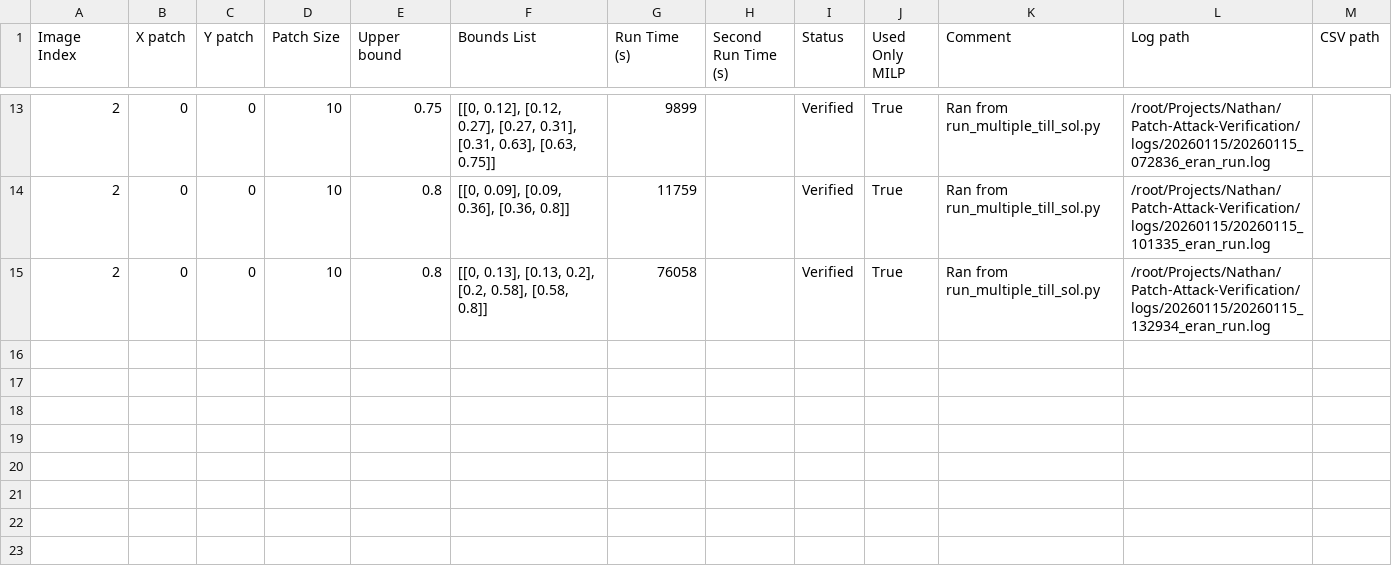
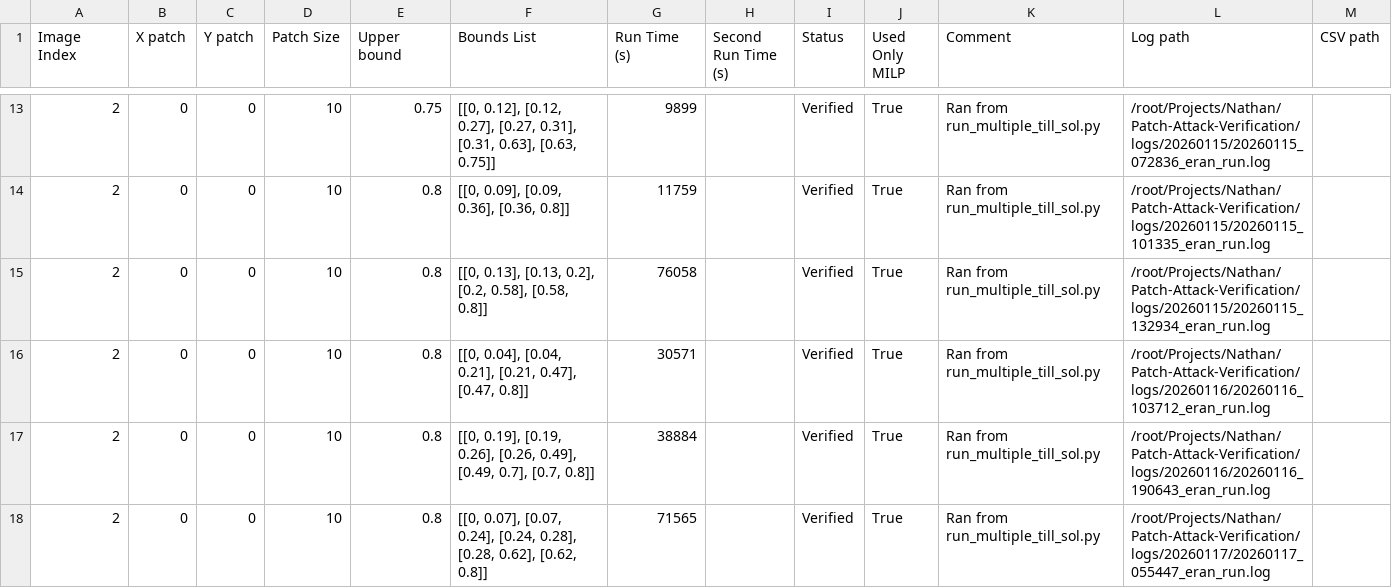
Before and after one commit to NathanA15/Patch-Attack-Verification, a CSV file: csv/multiple_intervals_milp_test_14_01_26.csv, drawn as a sheet; only a part is shown, gaps mark what is left out.

Commit message:
Add new test results for multiple intervals in CSV file

```diff
--- a/csv/multiple_intervals_milp_test_14_01_26.csv
+++ b/csv/multiple_intervals_milp_test_14_01_26.csv
@@ -15 +15,4 @@ Image Index,X patch,Y patch," Patch Size",Upper bound,Bounds List," Run Time (s)
 2,0,0,10,0.8,"[[0, 0.13], [0.13, 0.2], [0.2, 0.58], [0.58, 0.8]]",76058,,Verified,True,Ran from run_multiple_till_sol.py,/root/Projects/Nathan/Patch-Attack-Verification/logs/20260115/20260115_132934_eran_run.log,
+2,0,0,10,0.8,"[[0, 0.04], [0.04, 0.21], [0.21, 0.47], [0.47, 0.8]]",30571,,Verified,True,Ran from run_multiple_till_sol.py,/root/Projects/Nathan/Patch-Attack-Verification/logs/20260116/20260116_103712_eran_run.log,
+2,0,0,10,0.8,"[[0, 0.19], [0.19, 0.26], [0.26, 0.49], [0.49, 0.7], [0.7, 0.8]]",38884,,Verified,True,Ran from run_multiple_till_sol.py,/root/Projects/Nathan/Patch-Attack-Verification/logs/20260116/20260116_190643_eran_run.log,
+2,0,0,10,0.8,"[[0, 0.07], [0.07, 0.24], [0.24, 0.28], [0.28, 0.62], [0.62, 0.8]]",71565,,Verified,True,Ran from run_multiple_till_sol.py,/root/Projects/Nathan/Patch-Attack-Verification/logs/20260117/20260117_055447_eran_run.log,
```
